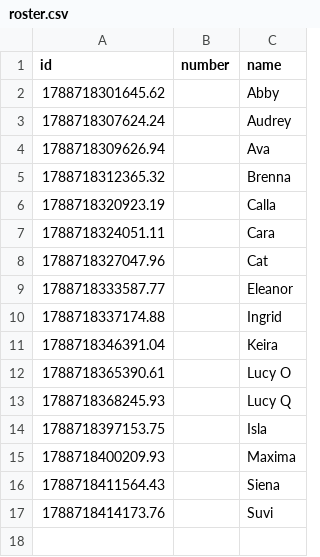
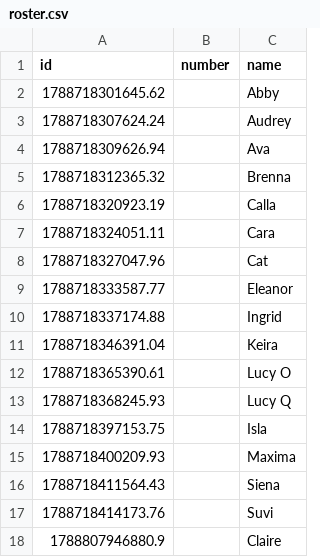
Before and after one commit to kmasiello/subtimr, a CSV file: data/roster.csv, drawn as a sheet.

```diff
--- a/data/roster.csv
+++ b/data/roster.csv
@@ -17 +17,2 @@
 "1788718414173.76","","Suvi"
+"1788807946880.9","","Claire"
```
Also changed, not shown: 2 other files.
